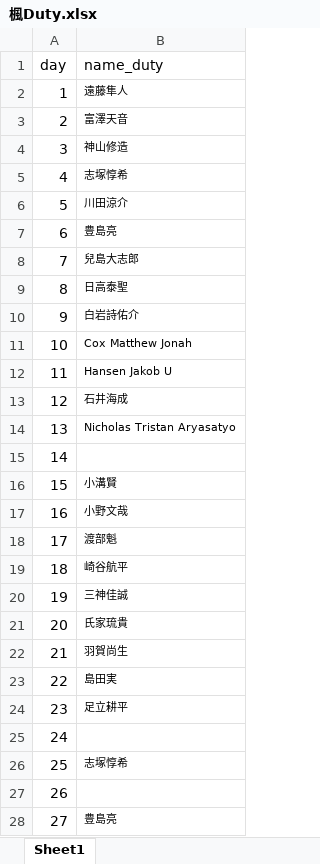
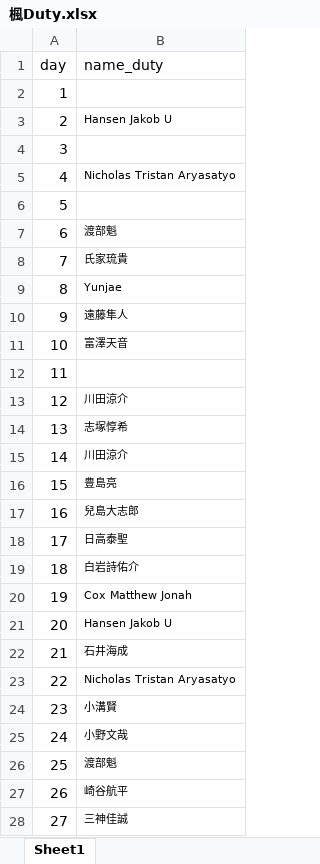
Before and after one commit to ryopper/Dutybot, an Excel workbook: 楓Duty.xlsx, sheet Sheet1, drawn as a sheet; only a part is shown; values as stored, in another font and other column widths than the file's, no borders; the diff covers the shown part only; the diff names each change by its address in the sheet, - before the commit and + after, or states it on an @@ line.

Commit message:
Add files via upload

```diff
--- a/楓Duty.xlsx (sheet Sheet1)
+++ b/楓Duty.xlsx (sheet Sheet1)
-B2 (name_duty): 遠藤隼人
+B2 (name_duty): (empty)
-B3 (name_duty): 富澤天音
+B3 (name_duty): Hansen Jakob U
-B4 (name_duty): 神山修造
+B4 (name_duty): (empty)
-B5 (name_duty): 志塚惇希
+B5 (name_duty): Nicholas Tristan Aryasatyo
-B6 (name_duty): 川田涼介
+B6 (name_duty): (empty)
-B7 (name_duty): 豊島亮
+B7 (name_duty): 渡部魁
-B8 (name_duty): 兒島大志郎
+B8 (name_duty): 氏家琉貴
-B9 (name_duty): 日高泰聖
+B9 (name_duty): Yunjae
-B10 (name_duty): 白岩詩佑介
+B10 (name_duty): 遠藤隼人
-B11 (name_duty): Cox Matthew Jonah
+B11 (name_duty): 富澤天音
-B12 (name_duty): Hansen Jakob U
+B12 (name_duty): (empty)
-B13 (name_duty): 石井海成
+B13 (name_duty): 川田涼介
-B14 (name_duty): Nicholas Tristan Aryasatyo
+B14 (name_duty): 志塚惇希
-B15 (name_duty): (empty)
+B15 (name_duty): 川田涼介
-B16 (name_duty): 小溝賢
+B16 (name_duty): 豊島亮
-B17 (name_duty): 小野文哉
+B17 (name_duty): 兒島大志郎
-B18 (name_duty): 渡部魁
+B18 (name_duty): 日高泰聖
-B19 (name_duty): 崎谷航平
+B19 (name_duty): 白岩詩佑介
-B20 (name_duty): 三神佳誠
+B20 (name_duty): Cox Matthew Jonah
-B21 (name_duty): 氏家琉貴
+B21 (name_duty): Hansen Jakob U
-B22 (name_duty): 羽賀尚生
+B22 (name_duty): 石井海成
-B23 (name_duty): 島田実
+B23 (name_duty): Nicholas Tristan Aryasatyo
-B24 (name_duty): 足立耕平
+B24 (name_duty): 小溝賢
-B25 (name_duty): (empty)
+B25 (name_duty): 小野文哉
-B26 (name_duty): 志塚惇希
+B26 (name_duty): 渡部魁
-B27 (name_duty): (empty)
+B27 (name_duty): 崎谷航平
-B28 (name_duty): 豊島亮
+B28 (name_duty): 三神佳誠
```
Also changed, not shown: 4 edited cells elsewhere in this sheet.
